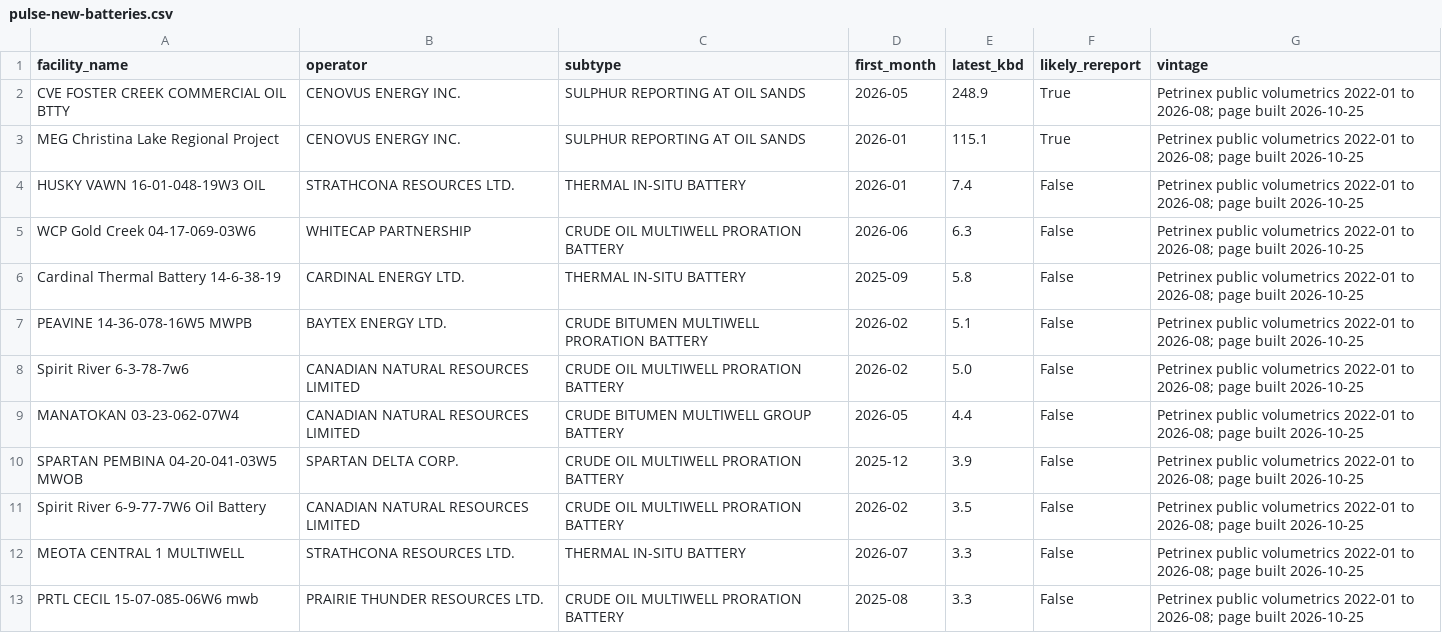
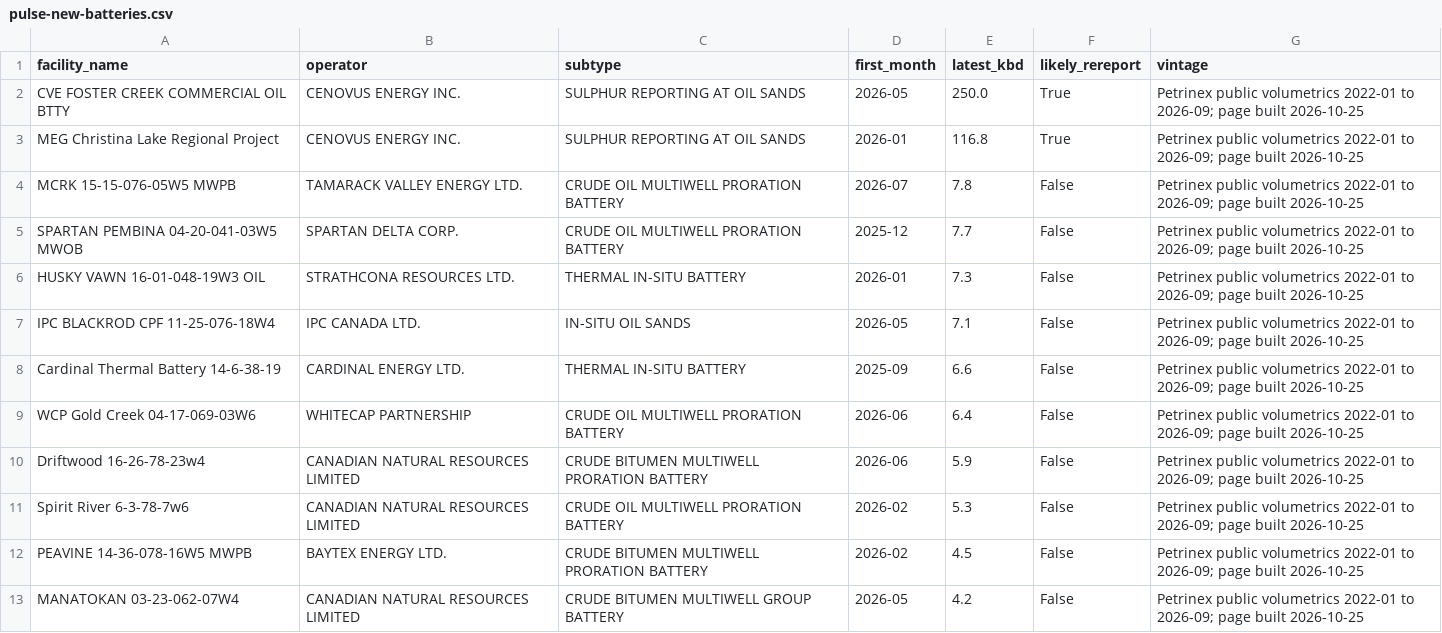
Before and after one commit to heavyreading/heavyreading-staging, a CSV file: data/charts/pulse-new-batteries.csv, drawn as a sheet.

```diff
--- a/data/charts/pulse-new-batteries.csv
+++ b/data/charts/pulse-new-batteries.csv
@@ -1,13 +1,13 @@
 facility_name,operator,subtype,first_month,latest_kbd,likely_rereport,vintage
-CVE FOSTER CREEK COMMERCIAL OIL BTTY,CENOVUS ENERGY INC.,SULPHUR REPORTING AT OIL SANDS,2026-05,248.9,True,Petrinex public volumetrics 2022-01 to 2026-08; page built 2026-10-25
-MEG Christina Lake Regional Project,CENOVUS ENERGY INC.,SULPHUR REPORTING AT OIL SANDS,2026-01,115.1,True,Petrinex public volumetrics 2022-01 to 2026-08; page built 2026-10-25
-HUSKY VAWN 16-01-048-19W3 OIL,STRATHCONA RESOURCES LTD.,THERMAL IN-SITU BATTERY,2026-01,7.4,False,Petrinex public volumetrics 2022-01 to 2026-08; page built 2026-10-25
-WCP Gold Creek 04-17-069-03W6,WHITECAP PARTNERSHIP,CRUDE OIL MULTIWELL PRORATION BATTERY,2026-06,6.3,False,Petrinex public volumetrics 2022-01 to 2026-08; page built 2026-10-25
-Cardinal Thermal Battery 14-6-38-19,CARDINAL ENERGY LTD.,THERMAL IN-SITU BATTERY,2025-09,5.8,False,Petrinex public volumetrics 2022-01 to 2026-08; page built 2026-10-25
-PEAVINE 14-36-078-16W5 MWPB,BAYTEX ENERGY LTD.,CRUDE BITUMEN MULTIWELL PRORATION BATTERY,2026-02,5.1,False,Petrinex public volumetrics 2022-01 to 2026-08; page built 2026-10-25
-Spirit River 6-3-78-7w6,CANADIAN NATURAL RESOURCES LIMITED,CRUDE OIL MULTIWELL PRORATION BATTERY,2026-02,5.0,False,Petrinex public volumetrics 2022-01 to 2026-08; page built 2026-10-25
-MANATOKAN 03-23-062-07W4,CANADIAN NATURAL RESOURCES LIMITED,CRUDE BITUMEN MULTIWELL GROUP BATTERY,2026-05,4.4,False,Petrinex public volumetrics 2022-01 to 2026-08; page built 2026-10-25
-SPARTAN PEMBINA 04-20-041-03W5 MWOB,SPARTAN DELTA CORP.,CRUDE OIL MULTIWELL PRORATION BATTERY,2025-12,3.9,False,Petrinex public volumetrics 2022-01 to 2026-08; page built 2026-10-25
-Spirit River 6-9-77-7W6 Oil Battery,CANADIAN NATURAL RESOURCES LIMITED,CRUDE OIL MULTIWELL PRORATION BATTERY,2026-02,3.5,False,Petrinex public volumetrics 2022-01 to 2026-08; page built 2026-10-25
-MEOTA CENTRAL 1 MULTIWELL,STRATHCONA RESOURCES LTD.,THERMAL IN-SITU BATTERY,2026-07,3.3,False,Petrinex public volumetrics 2022-01 to 2026-08; page built 2026-10-25
-PRTL CECIL 15-07-085-06W6 mwb,PRAIRIE THUNDER RESOURCES LTD.,CRUDE OIL MULTIWELL PRORATION BATTERY,2025-08,3.3,False,Petrinex public volumetrics 2022-01 to 2026-08; page built 2026-10-25
+CVE FOSTER CREEK COMMERCIAL OIL BTTY,CENOVUS ENERGY INC.,SULPHUR REPORTING AT OIL SANDS,2026-05,250.0,True,Petrinex public volumetrics 2022-01 to 2026-09; page built 2026-10-25
+MEG Christina Lake Regional Project,CENOVUS ENERGY INC.,SULPHUR REPORTING AT OIL SANDS,2026-01,116.8,True,Petrinex public volumetrics 2022-01 to 2026-09; page built 2026-10-25
+MCRK 15-15-076-05W5 MWPB,TAMARACK VALLEY ENERGY LTD.,CRUDE OIL MULTIWELL PRORATION BATTERY,2026-07,7.8,False,Petrinex public volumetrics 2022-01 to 2026-09; page built 2026-10-25
+SPARTAN PEMBINA 04-20-041-03W5 MWOB,SPARTAN DELTA CORP.,CRUDE OIL MULTIWELL PRORATION BATTERY,2025-12,7.7,False,Petrinex public volumetrics 2022-01 to 2026-09; page built 2026-10-25
+HUSKY VAWN 16-01-048-19W3 OIL,STRATHCONA RESOURCES LTD.,THERMAL IN-SITU BATTERY,2026-01,7.3,False,Petrinex public volumetrics 2022-01 to 2026-09; page built 2026-10-25
+IPC BLACKROD CPF 11-25-076-18W4,IPC CANADA LTD.,IN-SITU OIL SANDS,2026-05,7.1,False,Petrinex public volumetrics 2022-01 to 2026-09; page built 2026-10-25
+Cardinal Thermal Battery 14-6-38-19,CARDINAL ENERGY LTD.,THERMAL IN-SITU BATTERY,2025-09,6.6,False,Petrinex public volumetrics 2022-01 to 2026-09; page built 2026-10-25
+WCP Gold Creek 04-17-069-03W6,WHITECAP PARTNERSHIP,CRUDE OIL MULTIWELL PRORATION BATTERY,2026-06,6.4,False,Petrinex public volumetrics 2022-01 to 2026-09; page built 2026-10-25
+Driftwood 16-26-78-23w4,CANADIAN NATURAL RESOURCES LIMITED,CRUDE BITUMEN MULTIWELL PRORATION BATTERY,2026-06,5.9,False,Petrinex public volumetrics 2022-01 to 2026-09; page built 2026-10-25
+Spirit River 6-3-78-7w6,CANADIAN NATURAL RESOURCES LIMITED,CRUDE OIL MULTIWELL PRORATION BATTERY,2026-02,5.3,False,Petrinex public volumetrics 2022-01 to 2026-09; page built 2026-10-25
+PEAVINE 14-36-078-16W5 MWPB,BAYTEX ENERGY LTD.,CRUDE BITUMEN MULTIWELL PRORATION BATTERY,2026-02,4.5,False,Petrinex public volumetrics 2022-01 to 2026-09; page built 2026-10-25
+MANATOKAN 03-23-062-07W4,CANADIAN NATURAL RESOURCES LIMITED,CRUDE BITUMEN MULTIWELL GROUP BATTERY,2026-05,4.2,False,Petrinex public volumetrics 2022-01 to 2026-09; page built 2026-10-25
```
Also changed, not shown: data/charts/pulse-declines.csv, data/charts/pulse-diluent.csv, 21 other files.
